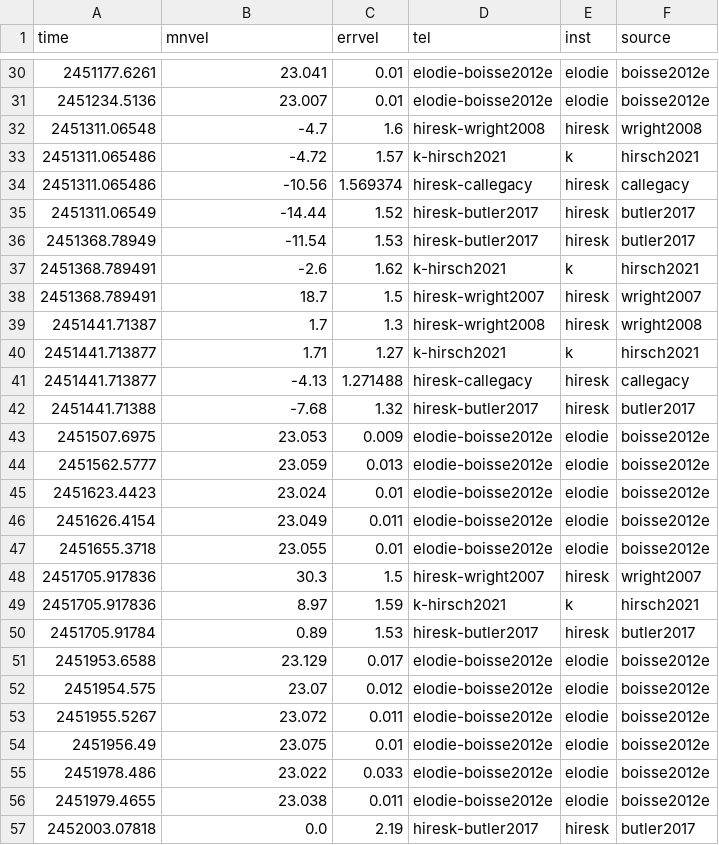
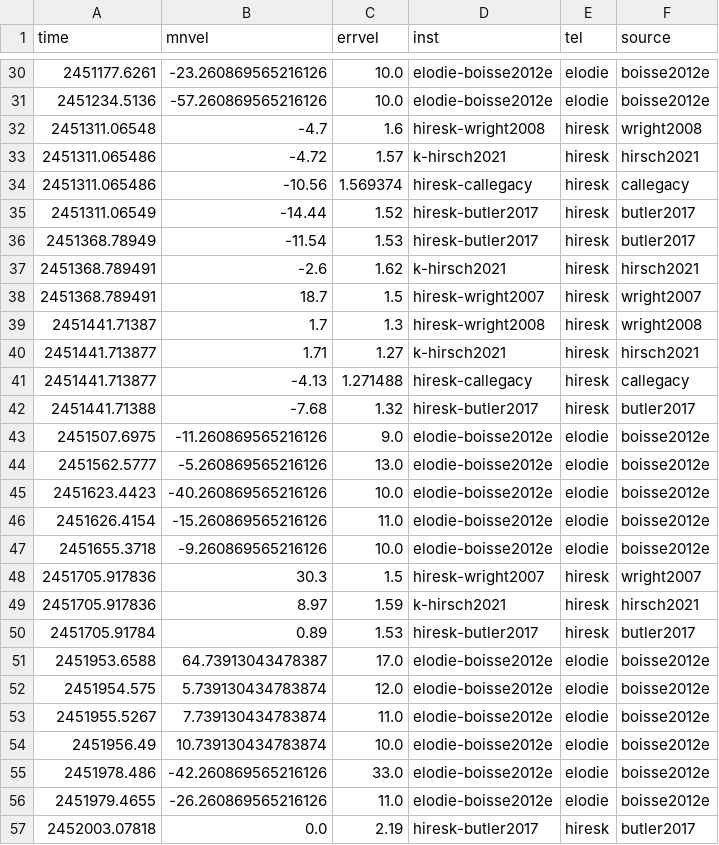
Before and after one commit to sblunt/roman-orbits, a CSV file: all_fits/HD_154345/data/all_rvs.csv, drawn as a sheet; only a part is shown, gaps mark what is left out; the diff covers the shown part only.

```diff
--- a/all_fits/HD_154345/data/all_rvs.csv
+++ b/all_fits/HD_154345/data/all_rvs.csv
@@ -1 +1 @@
-time,mnvel,errvel,tel,inst,source
+time,mnvel,errvel,inst,tel,source
@@ -30,5 +30,5 @@ time,mnvel,errvel,tel,inst,source
-2451177.6261,23.041,0.01,elodie-boisse2012e,elodie,boisse2012e
-2451234.5136,23.007,0.01,elodie-boisse2012e,elodie,boisse2012e
+2451177.6261,-23.260869565216126,10.0,elodie-boisse2012e,elodie,boisse2012e
+2451234.5136,-57.260869565216126,10.0,elodie-boisse2012e,elodie,boisse2012e
 2451311.06548,-4.7,1.6,hiresk-wright2008,hiresk,wright2008
-2451311.065486,-4.72,1.57,k-hirsch2021,k,hirsch2021
+2451311.065486,-4.72,1.57,k-hirsch2021,hiresk,hirsch2021
 2451311.065486,-10.56,1.569374,hiresk-callegacy,hiresk,callegacy
@@ -36,22 +36,22 @@ time,mnvel,errvel,tel,inst,source
 2451368.78949,-11.54,1.53,hiresk-butler2017,hiresk,butler2017
-2451368.789491,-2.6,1.62,k-hirsch2021,k,hirsch2021
+2451368.789491,-2.6,1.62,k-hirsch2021,hiresk,hirsch2021
 2451368.789491,18.7,1.5,hiresk-wright2007,hiresk,wright2007
 2451441.71387,1.7,1.3,hiresk-wright2008,hiresk,wright2008
-2451441.713877,1.71,1.27,k-hirsch2021,k,hirsch2021
+2451441.713877,1.71,1.27,k-hirsch2021,hiresk,hirsch2021
 2451441.713877,-4.13,1.271488,hiresk-callegacy,hiresk,callegacy
 2451441.71388,-7.68,1.32,hiresk-butler2017,hiresk,butler2017
-2451507.6975,23.053,0.009,elodie-boisse2012e,elodie,boisse2012e
-2451562.5777,23.059,0.013,elodie-boisse2012e,elodie,boisse2012e
-2451623.4423,23.024,0.01,elodie-boisse2012e,elodie,boisse2012e
-2451626.4154,23.049,0.011,elodie-boisse2012e,elodie,boisse2012e
-2451655.3718,23.055,0.01,elodie-boisse2012e,elodie,boisse2012e
+2451507.6975,-11.260869565216126,9.0,elodie-boisse2012e,elodie,boisse2012e
+2451562.5777,-5.260869565216126,13.0,elodie-boisse2012e,elodie,boisse2012e
+2451623.4423,-40.260869565216126,10.0,elodie-boisse2012e,elodie,boisse2012e
+2451626.4154,-15.260869565216126,11.0,elodie-boisse2012e,elodie,boisse2012e
+2451655.3718,-9.260869565216126,10.0,elodie-boisse2012e,elodie,boisse2012e
 2451705.917836,30.3,1.5,hiresk-wright2007,hiresk,wright2007
-2451705.917836,8.97,1.59,k-hirsch2021,k,hirsch2021
+2451705.917836,8.97,1.59,k-hirsch2021,hiresk,hirsch2021
 2451705.91784,0.89,1.53,hiresk-butler2017,hiresk,butler2017
-2451953.6588,23.129,0.017,elodie-boisse2012e,elodie,boisse2012e
-2451954.575,23.07,0.012,elodie-boisse2012e,elodie,boisse2012e
-2451955.5267,23.072,0.011,elodie-boisse2012e,elodie,boisse2012e
-2451956.49,23.075,0.01,elodie-boisse2012e,elodie,boisse2012e
-2451978.486,23.022,0.033,elodie-boisse2012e,elodie,boisse2012e
-2451979.4655,23.038,0.011,elodie-boisse2012e,elodie,boisse2012e
+2451953.6588,64.73913043478387,17.0,elodie-boisse2012e,elodie,boisse2012e
+2451954.575,5.739130434783874,12.0,elodie-boisse2012e,elodie,boisse2012e
+2451955.5267,7.739130434783874,11.0,elodie-boisse2012e,elodie,boisse2012e
+2451956.49,10.739130434783874,10.0,elodie-boisse2012e,elodie,boisse2012e
+2451978.486,-42.260869565216126,33.0,elodie-boisse2012e,elodie,boisse2012e
+2451979.4655,-26.260869565216126,11.0,elodie-boisse2012e,elodie,boisse2012e
 2452003.07818,0.0,2.19,hiresk-butler2017,hiresk,butler2017
```
Also changed, not shown: 109 edited cells elsewhere in this file, 10 other files.
